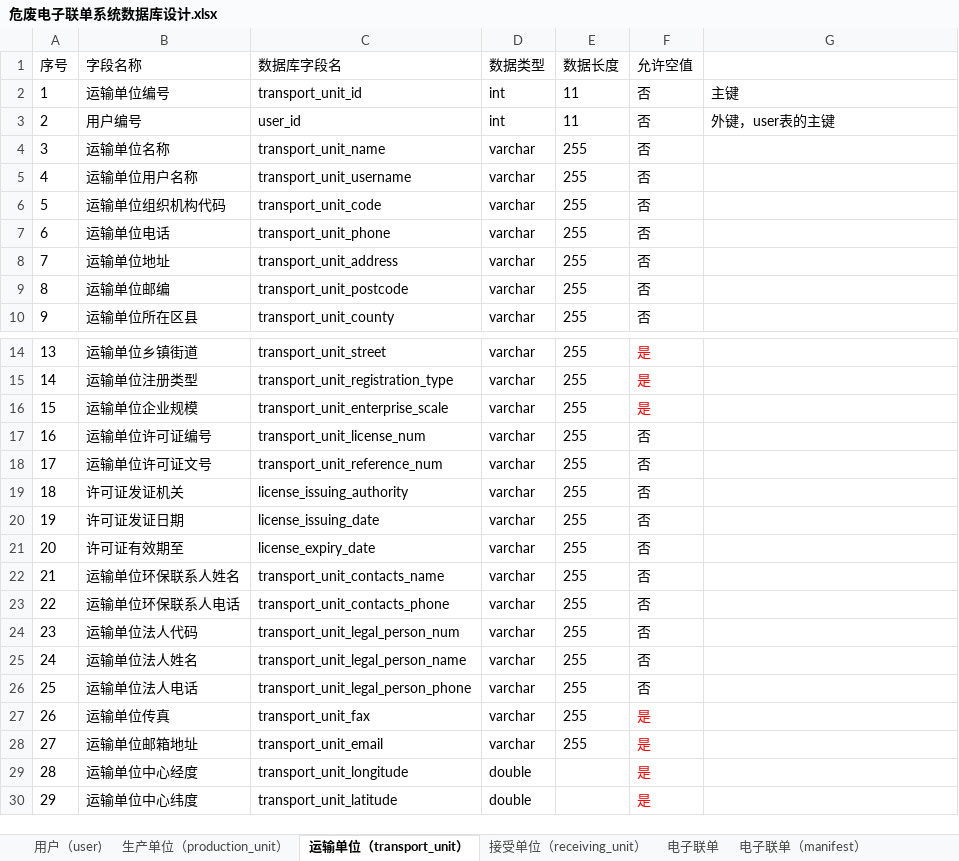
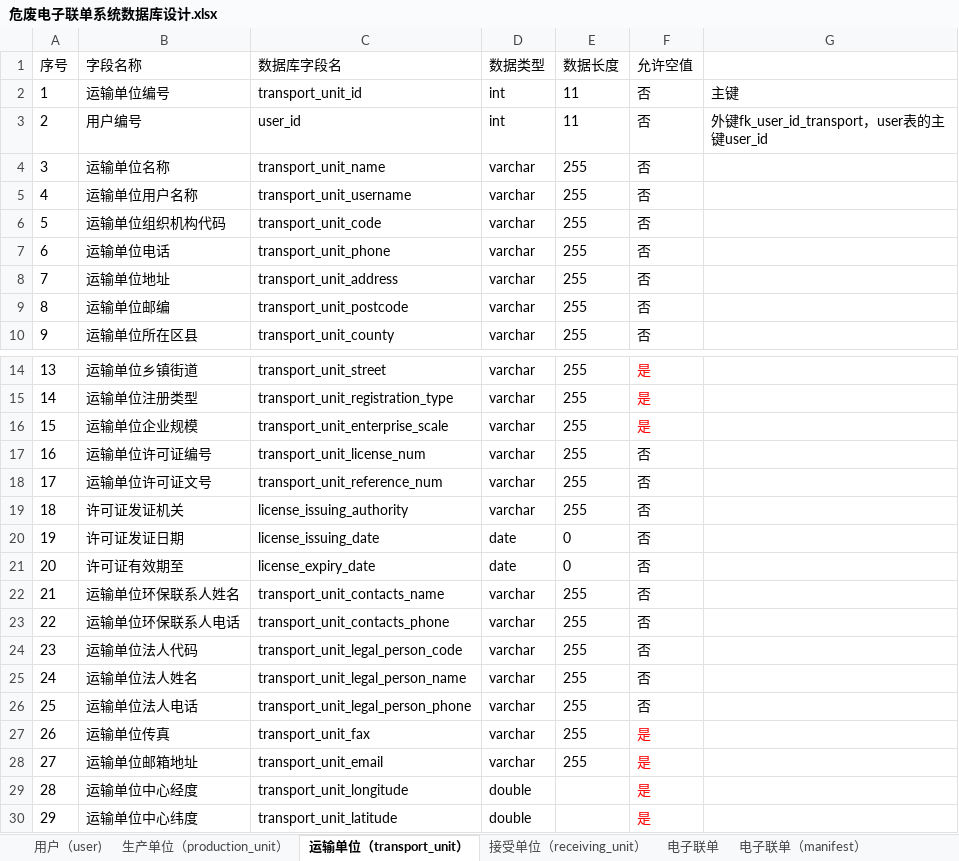
Before and after one commit to zhaohuizhang/DWMS, an Excel workbook: document/危废电子联单系统数据库设计.xlsx, sheet 运输单位（transport_unit）, drawn as a sheet; only a part is shown, gaps mark what is left out; values as stored, in another font and other column widths than the file's, no borders; the diff names each change by its address in the sheet, - before the commit and + after, or states it on an @@ line.

```diff
--- a/document/危废电子联单系统数据库设计.xlsx (sheet 运输单位（transport_unit）)
+++ b/document/危废电子联单系统数据库设计.xlsx (sheet 运输单位（transport_unit）)
-G3: 外键，user表的主键
+G3: 外键fk_user_id_transport，user表的主键user_id
-D20:D21 (数据类型): varchar
+D20:D21 (数据类型): date
-E20:E21 (数据长度): 255
+E20:E21 (数据长度): 0
-C24 (数据库字段名): transport_unit_legal_person_num
+C24 (数据库字段名): transport_unit_legal_person_code
```
Also changed, not shown: sheet 电子联单（manifest）, sheet 接受单位（receiving_unit）, sheet 生产单位（production_unit）, document/危废仓储管理系统数据库设计.xlsx, document/危废运输管理系统数据库设计.xlsx, 1 other file.
